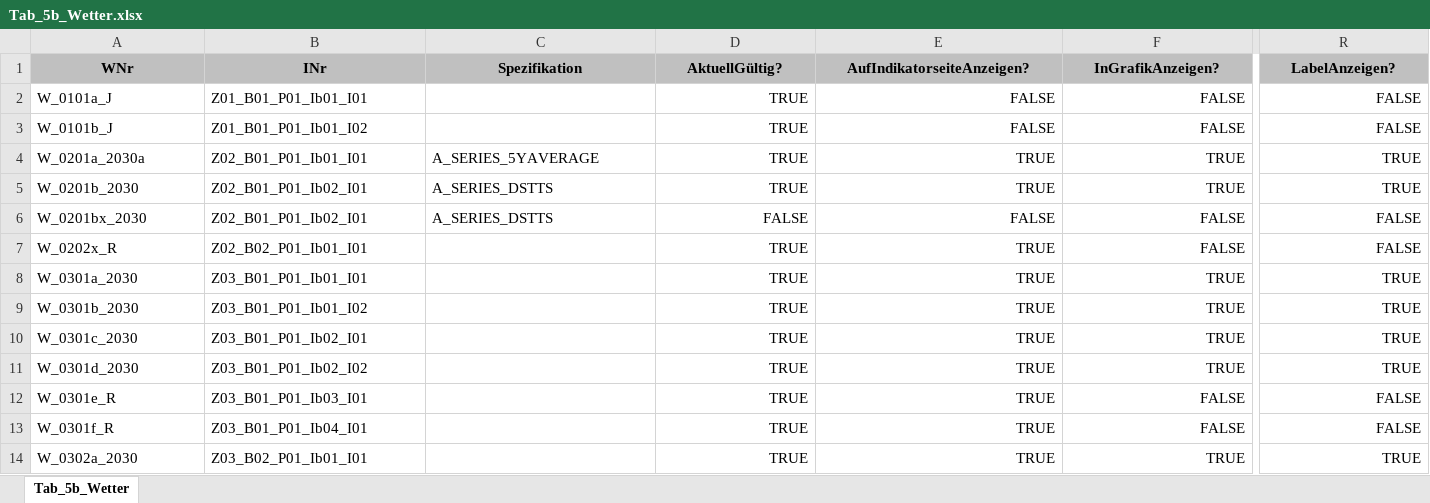
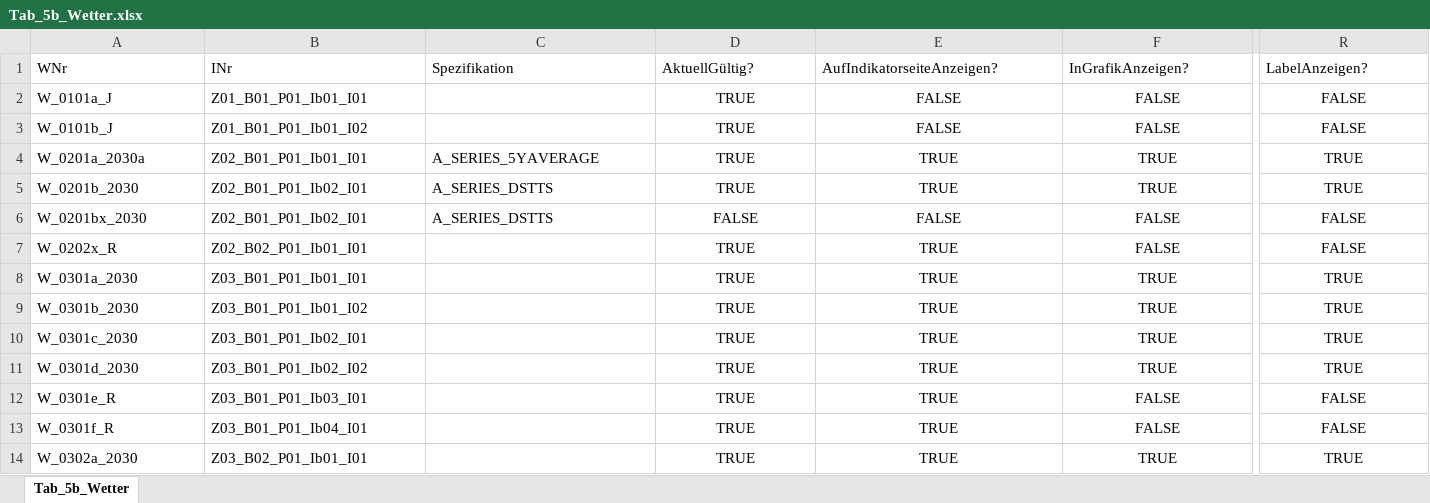
Before and after one commit to DnsUpgradeEnvironment/transfer, an Excel workbook: Tab_5b_Wetter.xlsx, sheet Tab_5b_Wetter, drawn as a sheet; only a part is shown, gaps mark what is left out; values as stored, in another font and other column widths than the file's, no borders; the diff covers the shown part only; the diff names each change by its address in the sheet, - before the commit and + after, or states it on an @@ line.

```diff
--- a/Tab_5b_Wetter.xlsx (sheet Tab_5b_Wetter)
+++ b/Tab_5b_Wetter.xlsx (sheet Tab_5b_Wetter)
@@ A1:R1 fill: #C0C0C0 → none, bold: on → off, alignment: center → left @@
-D2:F14 alignment: right
+D2:F14 alignment: center
-R2:R14 alignment: right
+R2:R14 alignment: center
```
Also changed, not shown: 1 edited cell and cell formats elsewhere in this sheet, 4 other files.
